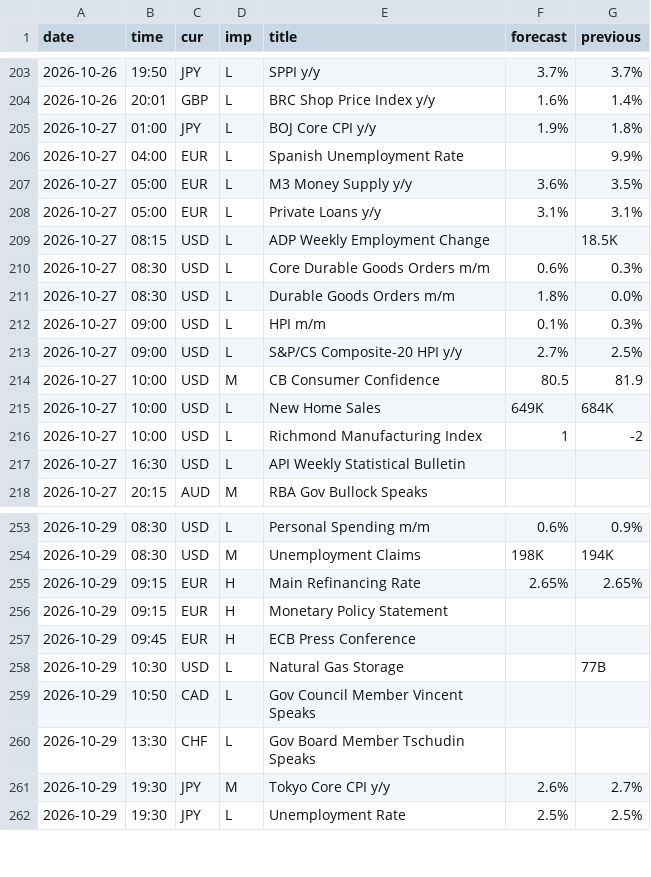
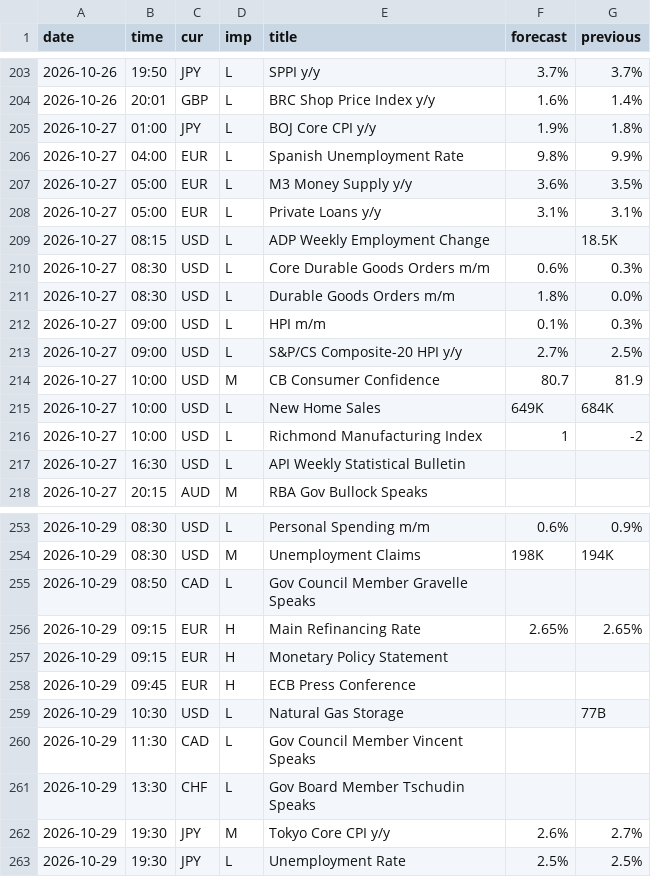
Before and after one commit to MaxMaseratii/gamma-levels, a CSV file: docs/news/news_history.csv, drawn as a sheet; only a part is shown, gaps mark what is left out.

```diff
--- a/docs/news/news_history.csv
+++ b/docs/news/news_history.csv
@@ -205,3 +205,3 @@ date,time,cur,imp,title,forecast,previous
 2026-10-27,01:00,JPY,L,BOJ Core CPI y/y,1.9%,1.8%
-2026-10-27,04:00,EUR,L,Spanish Unemployment Rate,,9.9%
+2026-10-27,04:00,EUR,L,Spanish Unemployment Rate,9.8%,9.9%
 2026-10-27,05:00,EUR,L,M3 Money Supply y/y,3.6%,3.5%
@@ -213,3 +213,3 @@ date,time,cur,imp,title,forecast,previous
 2026-10-27,09:00,USD,L,S&P/CS Composite-20 HPI y/y,2.7%,2.5%
-2026-10-27,10:00,USD,M,CB Consumer Confidence,80.5,81.9
+2026-10-27,10:00,USD,M,CB Consumer Confidence,80.7,81.9
 2026-10-27,10:00,USD,L,New Home Sales,649K,684K
@@ -254,2 +254,3 @@ date,time,cur,imp,title,forecast,previous
 2026-10-29,08:30,USD,M,Unemployment Claims,198K,194K
+2026-10-29,08:50,CAD,L,Gov Council Member Gravelle Speaks,,
 2026-10-29,09:15,EUR,H,Main Refinancing Rate,2.65%,2.65%
@@ -258,3 +259,3 @@ date,time,cur,imp,title,forecast,previous
 2026-10-29,10:30,USD,L,Natural Gas Storage,,77B
-2026-10-29,10:50,CAD,L,Gov Council Member Vincent Speaks,,
+2026-10-29,11:30,CAD,L,Gov Council Member Vincent Speaks,,
 2026-10-29,13:30,CHF,L,Gov Board Member Tschudin Speaks,,
```
Also changed, not shown: 1 other file.
